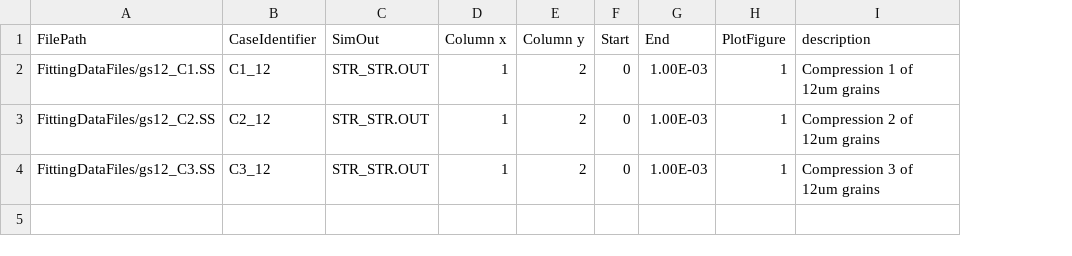
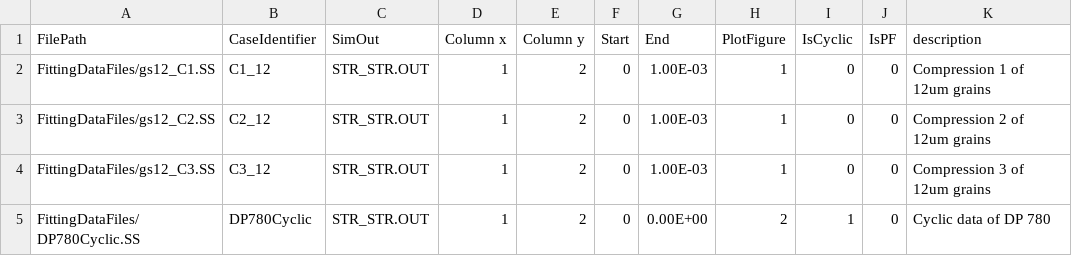
Before and after one commit to djm87/CP-Fit, a CSV file: GAFit/Inp_WhatToFit.csv, drawn as a sheet; the diff names each change by its address in the sheet, - before the commit and + after, or states it on an @@ line.

Commit message:
Added cyclic error calculation and cleaned up some code.

```diff
--- a/GAFit/Inp_WhatToFit.csv
+++ b/GAFit/Inp_WhatToFit.csv
+column I (IsCyclic), rows 2-4: all 0
+column J (IsPF), rows 2-4: all 0
+row 5: FittingDataFiles/DP780Cyclic.SS | DP780Cyclic | STR_STR.OUT | 1 | 2 | 0 | 0.00E+00 | 2 | 1 | 0 | Cyclic data of DP 780
```
Also changed, not shown: 8 other files.
